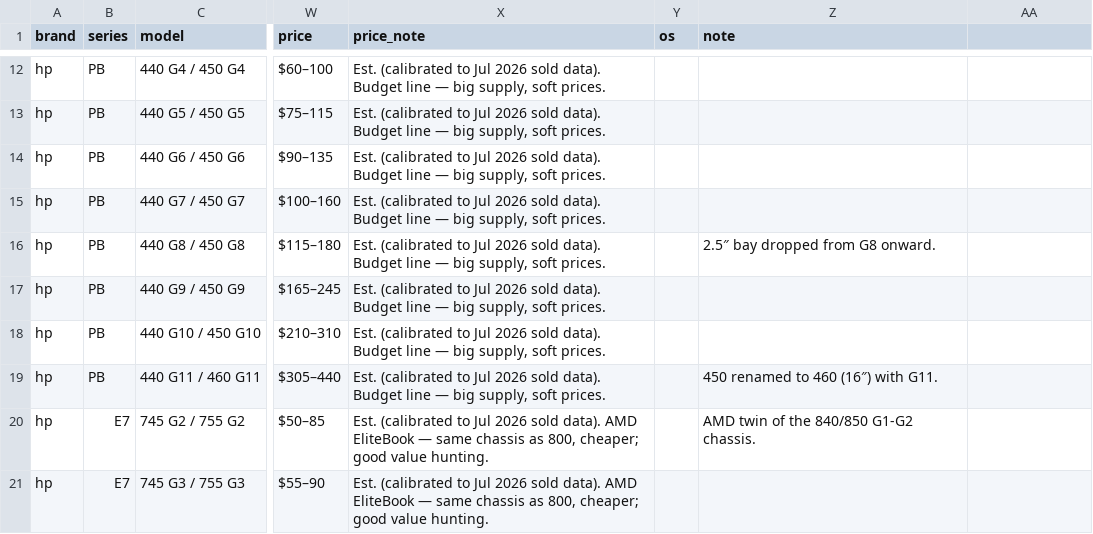
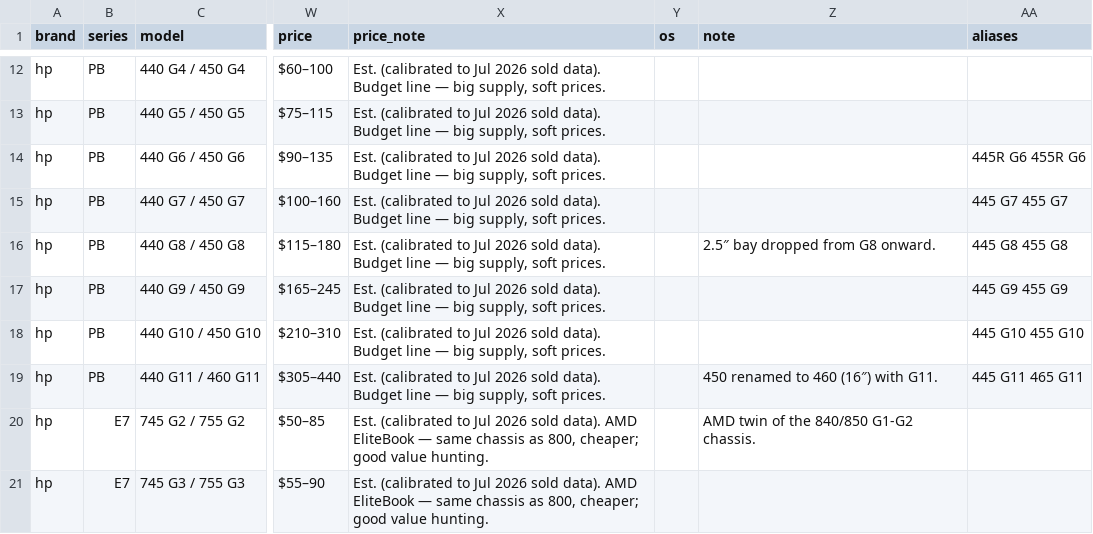
Before and after one commit to Regular-2000/laptop-specs, a CSV file: hp.csv, drawn as a sheet; only a part is shown, gaps mark what is left out; the diff names each change by its address in the sheet, - before the commit and + after, or states it on an @@ line.

```diff
--- a/hp.csv
+++ b/hp.csv
-AA1: (empty)
+AA1: aliases
-AA14 (aliases): (empty)
+AA14 (aliases): 445R G6 455R G6
-AA15 (aliases): (empty)
+AA15 (aliases): 445 G7 455 G7
-AA16 (aliases): (empty)
+AA16 (aliases): 445 G8 455 G8
-AA17 (aliases): (empty)
+AA17 (aliases): 445 G9 455 G9
-AA18 (aliases): (empty)
+AA18 (aliases): 445 G10 455 G10
-AA19 (aliases): (empty)
+AA19 (aliases): 445 G11 465 G11
```
Also changed, not shown: dell.csv, thinkpad.csv, 5 other files.
